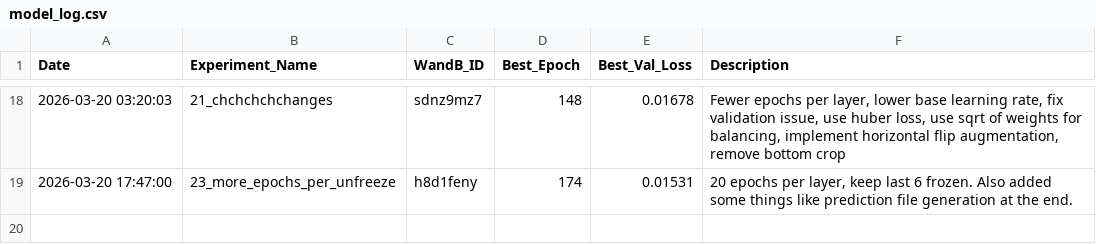
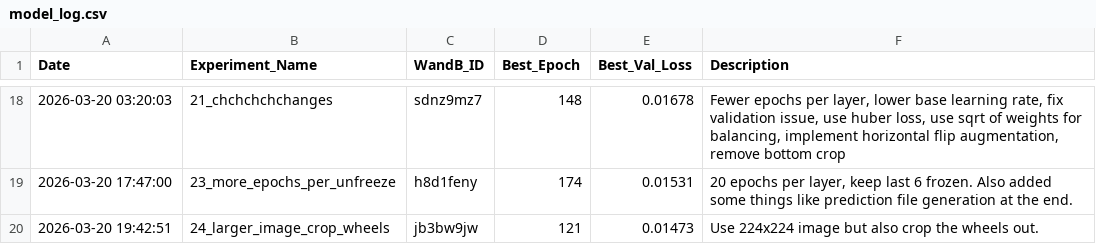
Before and after one commit to lldvdll/PiCar, a CSV file: experiments/model_log.csv, drawn as a sheet; only a part is shown, gaps mark what is left out.

```diff
--- a/experiments/model_log.csv
+++ b/experiments/model_log.csv
@@ -26 +26,2 @@ Date,Experiment_Name,WandB_ID,Best_Epoch,Best_Val_Loss,Description
 2026-03-20 17:47:00,23_more_epochs_per_unfreeze,h8d1feny,174,0.01531,"20 epochs per layer, keep last 6 frozen. Also added some things like prediction file generation at the end."
+2026-03-20 19:42:51,24_larger_image_crop_wheels,jb3bw9jw,121,0.01473,Use 224x224 image but also crop the wheels out.
```
Also changed, not shown: 3 other files.
